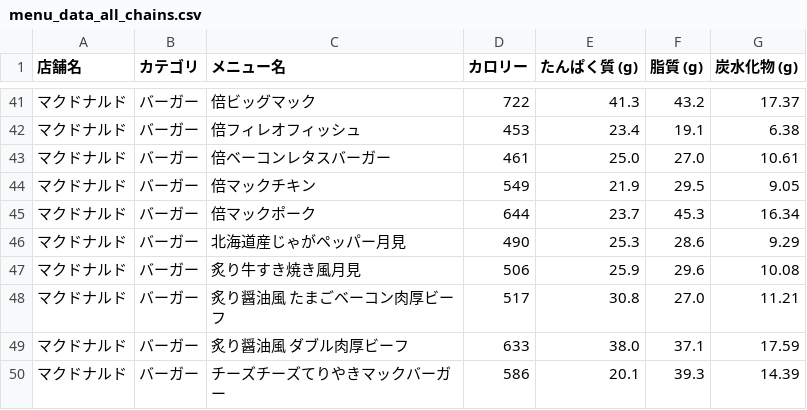
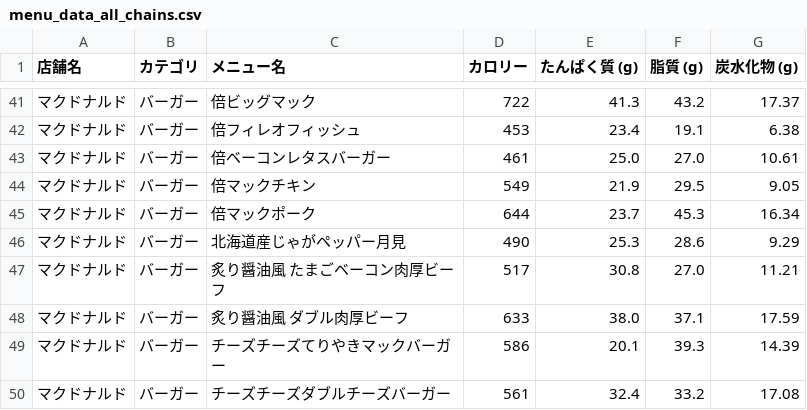
Before and after one commit to oimoemu/pfc-mcdonalds-auto, a CSV file: menu_data_all_chains.csv, drawn as a sheet; only a part is shown, gaps mark what is left out; the shorter side is filled out with more unchanged rows.

```diff
--- a/menu_data_all_chains.csv
+++ b/menu_data_all_chains.csv
@@ -46,3 +46,2 @@
 マクドナルド,バーガー,北海道産じゃがペッパー月見,490,25.3,28.6,9.29
-マクドナルド,バーガー,炙り牛すき焼き風月見,506,25.9,29.6,10.08
 マクドナルド,バーガー,炙り醤油風 たまごベーコン肉厚ビーフ,517,30.8,27.0,11.21
```
